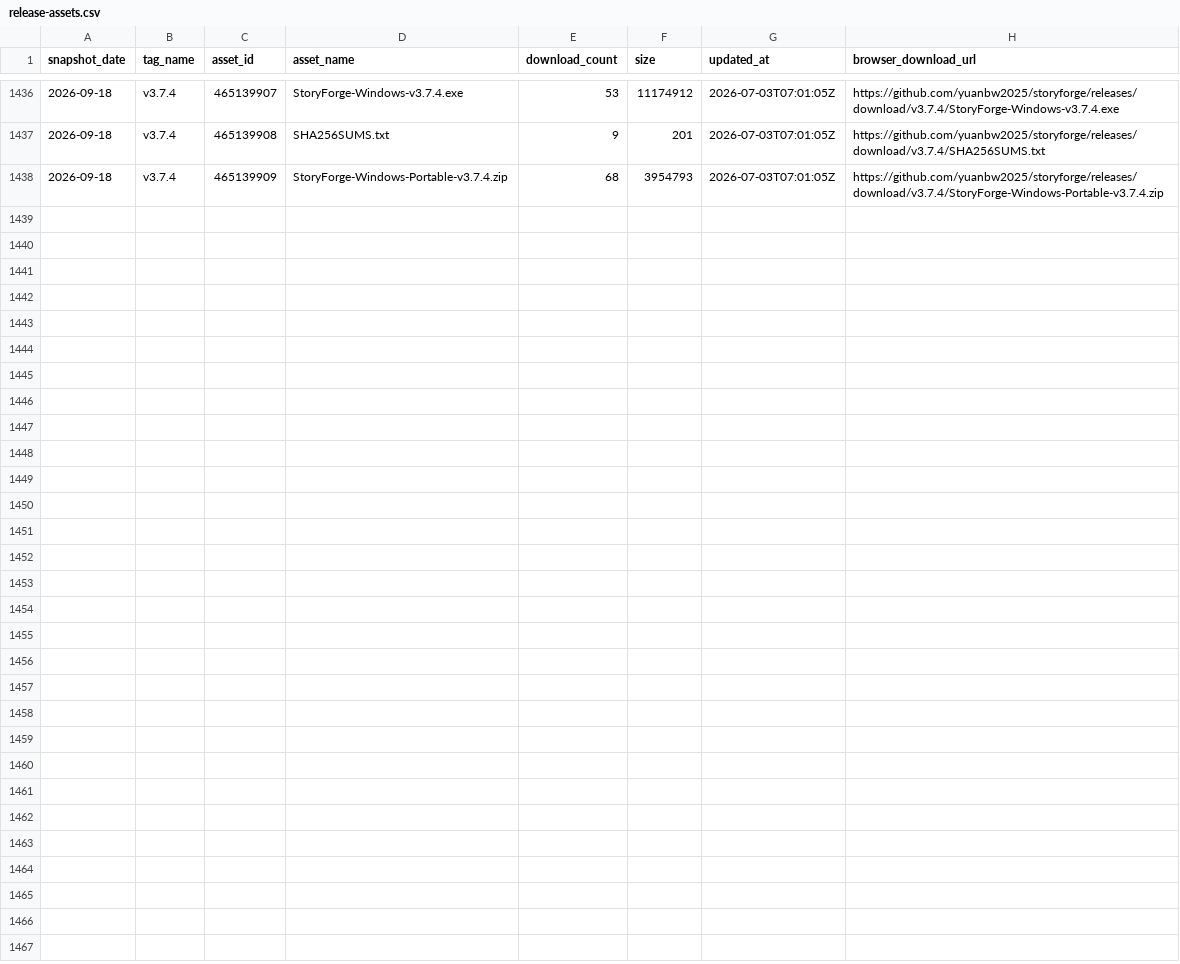
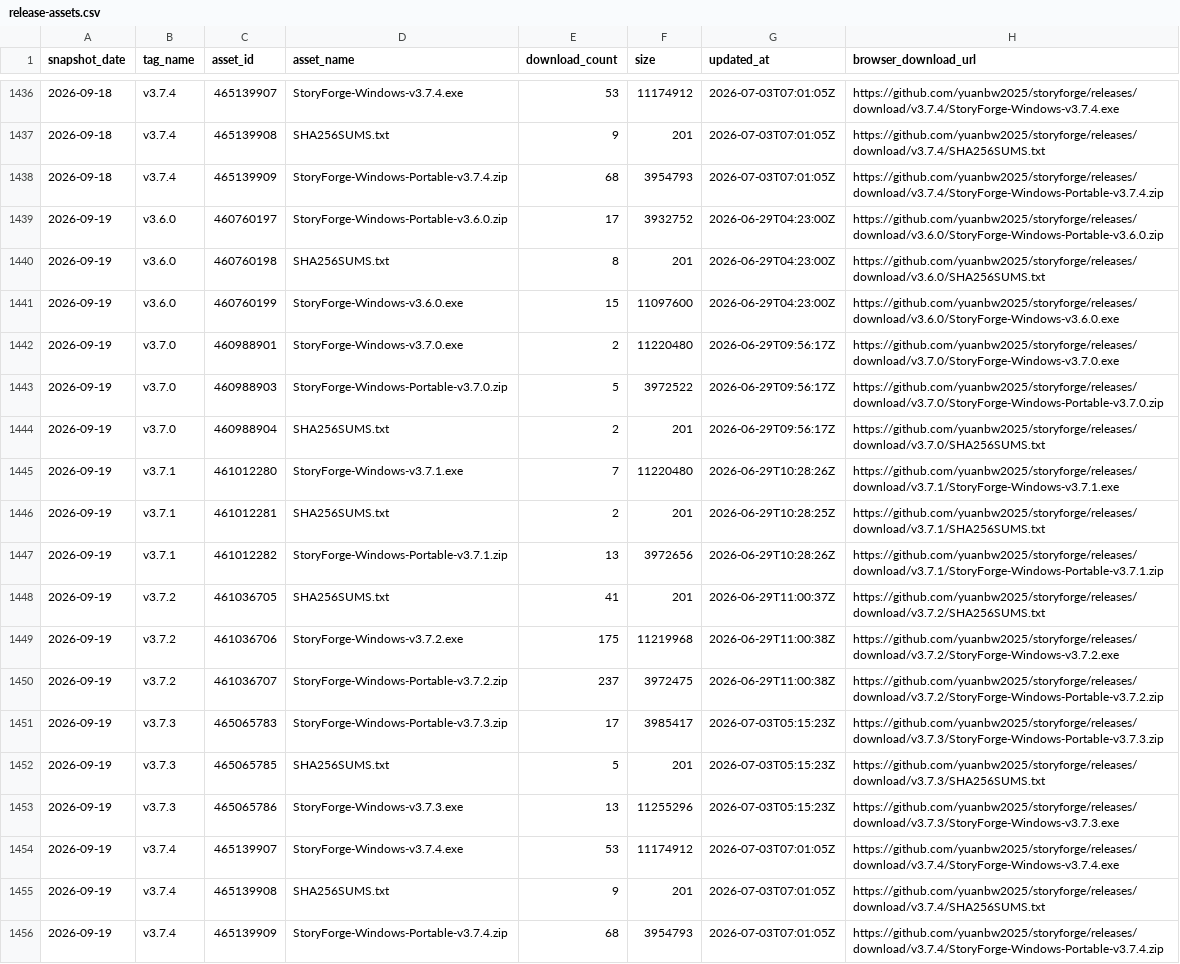
Before and after one commit to yuanbw2025/storyforge, a CSV file: data/traffic/release-assets.csv, drawn as a sheet; only a part is shown, gaps mark what is left out; the diff names each change by its address in the sheet, - before the commit and + after, or states it on an @@ line.

```diff
--- a/data/traffic/release-assets.csv
+++ b/data/traffic/release-assets.csv
+row 1439: 2026-09-19 | v3.6.0 | 460760197 | StoryForge-Windows-Portable-v3.6.0.zip | 17 | 3932752 | 2026-06-29T04:23:00Z | https://github.com/yuanbw2025/storyforge/releases/download/v3.6.0/StoryForge-Windows-Portable-v3.6.0.zip
+row 1440: 2026-09-19 | v3.6.0 | 460760198 | SHA256SUMS.txt | 8 | 201 | 2026-06-29T04:23:00Z | https://github.com/yuanbw2025/storyforge/releases/download/v3.6.0/SHA256SUMS.txt
+row 1441: 2026-09-19 | v3.6.0 | 460760199 | StoryForge-Windows-v3.6.0.exe | 15 | 11097600 | 2026-06-29T04:23:00Z | https://github.com/yuanbw2025/storyforge/releases/download/v3.6.0/StoryForge-Windows-v3.6.0.exe
+row 1442: 2026-09-19 | v3.7.0 | 460988901 | StoryForge-Windows-v3.7.0.exe | 2 | 11220480 | 2026-06-29T09:56:17Z | https://github.com/yuanbw2025/storyforge/releases/download/v3.7.0/StoryForge-Windows-v3.7.0.exe
+row 1443: 2026-09-19 | v3.7.0 | 460988903 | StoryForge-Windows-Portable-v3.7.0.zip | 5 | 3972522 | 2026-06-29T09:56:17Z | https://github.com/yuanbw2025/storyforge/releases/download/v3.7.0/StoryForge-Windows-Portable-v3.7.0.zip
+row 1444: 2026-09-19 | v3.7.0 | 460988904 | SHA256SUMS.txt | 2 | 201 | 2026-06-29T09:56:17Z | https://github.com/yuanbw2025/storyforge/releases/download/v3.7.0/SHA256SUMS.txt
+row 1445: 2026-09-19 | v3.7.1 | 461012280 | StoryForge-Windows-v3.7.1.exe | 7 | 11220480 | 2026-06-29T10:28:26Z | https://github.com/yuanbw2025/storyforge/releases/download/v3.7.1/StoryForge-Windows-v3.7.1.exe
+row 1446: 2026-09-19 | v3.7.1 | 461012281 | SHA256SUMS.txt | 2 | 201 | 2026-06-29T10:28:25Z | https://github.com/yuanbw2025/storyforge/releases/download/v3.7.1/SHA256SUMS.txt
+row 1447: 2026-09-19 | v3.7.1 | 461012282 | StoryForge-Windows-Portable-v3.7.1.zip | 13 | 3972656 | 2026-06-29T10:28:26Z | https://github.com/yuanbw2025/storyforge/releases/download/v3.7.1/StoryForge-Windows-Portable-v3.7.1.zip
+row 1448: 2026-09-19 | v3.7.2 | 461036705 | SHA256SUMS.txt | 41 | 201 | 2026-06-29T11:00:37Z | https://github.com/yuanbw2025/storyforge/releases/download/v3.7.2/SHA256SUMS.txt
+row 1449: 2026-09-19 | v3.7.2 | 461036706 | StoryForge-Windows-v3.7.2.exe | 175 | 11219968 | 2026-06-29T11:00:38Z | https://github.com/yuanbw2025/storyforge/releases/download/v3.7.2/StoryForge-Windows-v3.7.2.exe
+row 1450: 2026-09-19 | v3.7.2 | 461036707 | StoryForge-Windows-Portable-v3.7.2.zip | 237 | 3972475 | 2026-06-29T11:00:38Z | https://github.com/yuanbw2025/storyforge/releases/download/v3.7.2/StoryForge-Windows-Portable-v3.7.2.zip
+row 1451: 2026-09-19 | v3.7.3 | 465065783 | StoryForge-Windows-Portable-v3.7.3.zip | 17 | 3985417 | 2026-07-03T05:15:23Z | https://github.com/yuanbw2025/storyforge/releases/download/v3.7.3/StoryForge-Windows-Portable-v3.7.3.zip
+row 1452: 2026-09-19 | v3.7.3 | 465065785 | SHA256SUMS.txt | 5 | 201 | 2026-07-03T05:15:23Z | https://github.com/yuanbw2025/storyforge/releases/download/v3.7.3/SHA256SUMS.txt
+row 1453: 2026-09-19 | v3.7.3 | 465065786 | StoryForge-Windows-v3.7.3.exe | 13 | 11255296 | 2026-07-03T05:15:23Z | https://github.com/yuanbw2025/storyforge/releases/download/v3.7.3/StoryForge-Windows-v3.7.3.exe
+row 1454: 2026-09-19 | v3.7.4 | 465139907 | StoryForge-Windows-v3.7.4.exe | 53 | 11174912 | 2026-07-03T07:01:05Z | https://github.com/yuanbw2025/storyforge/releases/download/v3.7.4/StoryForge-Windows-v3.7.4.exe
+row 1455: 2026-09-19 | v3.7.4 | 465139908 | SHA256SUMS.txt | 9 | 201 | 2026-07-03T07:01:05Z | https://github.com/yuanbw2025/storyforge/releases/download/v3.7.4/SHA256SUMS.txt
+row 1456: 2026-09-19 | v3.7.4 | 465139909 | StoryForge-Windows-Portable-v3.7.4.zip | 68 | 3954793 | 2026-07-03T07:01:05Z | https://github.com/yuanbw2025/storyforge/releases/download/v3.7.4/StoryForge-Windows-Portable-v3.7.4.zip
```
